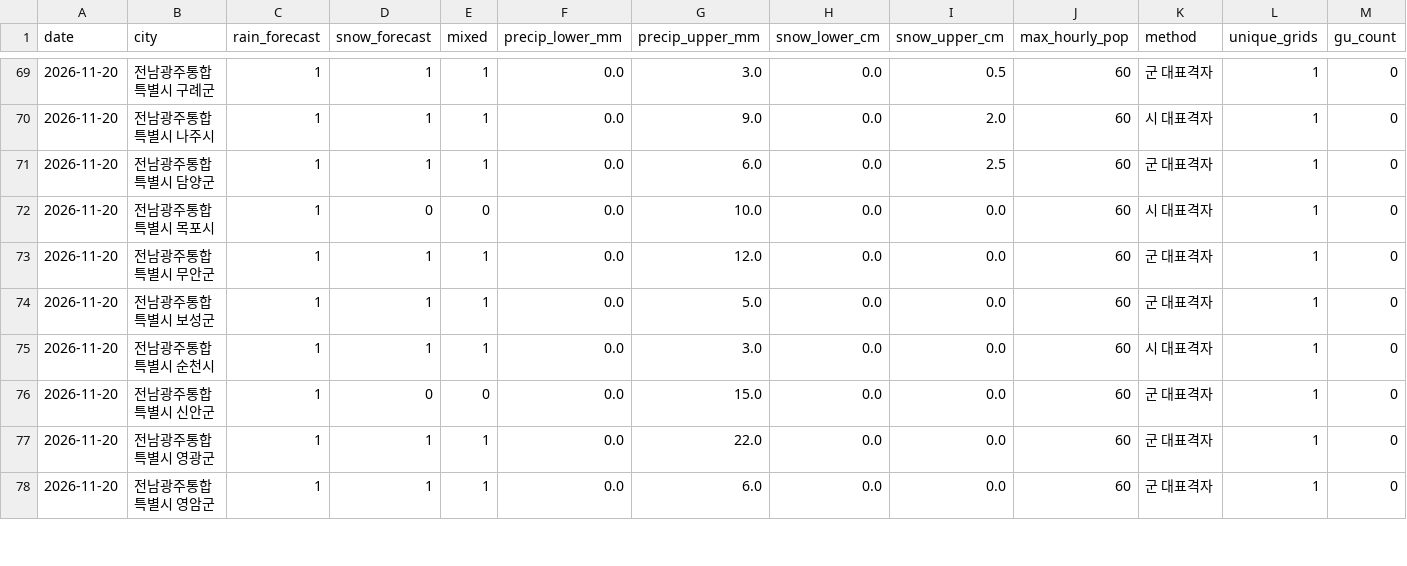
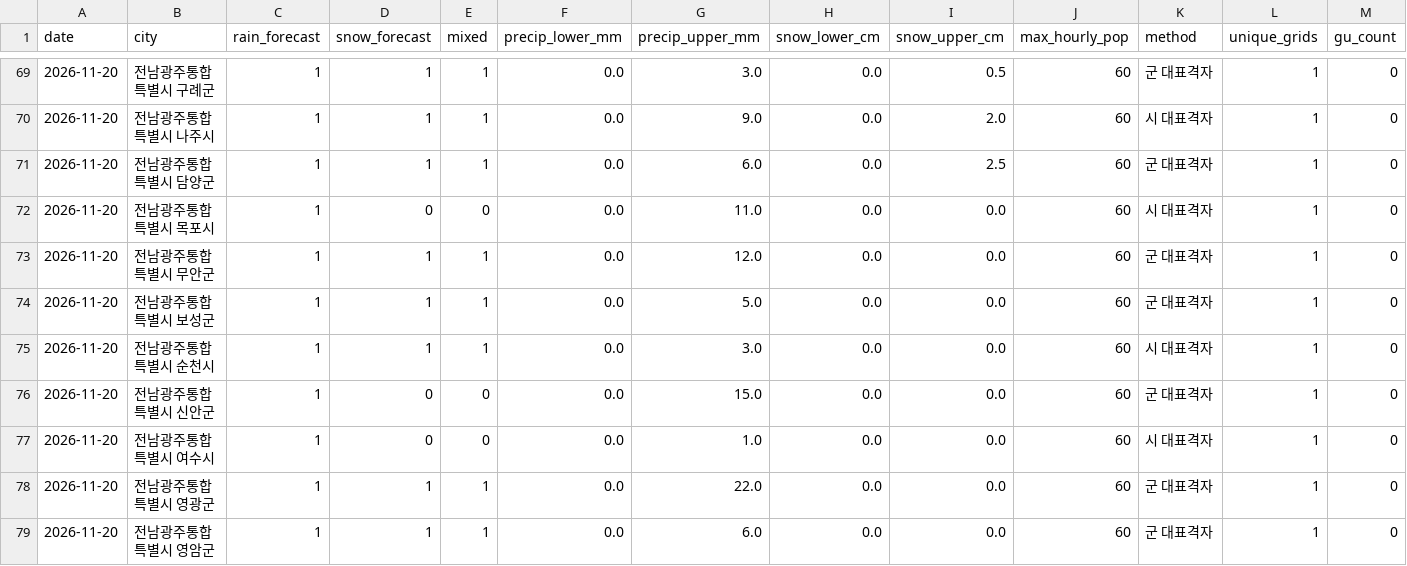
Before and after one commit to leetw1121/kma-chatgpt-bridge, a CSV file: data/city_precipitation.csv, drawn as a sheet; only a part is shown, gaps mark what is left out; rows hold the shown columns only; the diff covers the shown part only; the diff names each change by its address in the sheet, - before the commit and + after, or states it on an @@ line.

```diff
--- a/data/city_precipitation.csv
+++ b/data/city_precipitation.csv
-G72 (precip_upper_mm): 10.0
+G72 (precip_upper_mm): 11.0
+row 77: 2026-11-20 | 전남광주통합특별시 여수시 | 1 | 0 | 0 | 0.0 | 1.0 | 0.0 | 0.0 | 60 | 시 대표격자 | 1 | 0
```
Also changed, not shown: 125 edited cells elsewhere in this file, data/all_regions.csv, data/ecmwf_kma_coverage.csv, 10 other files.
